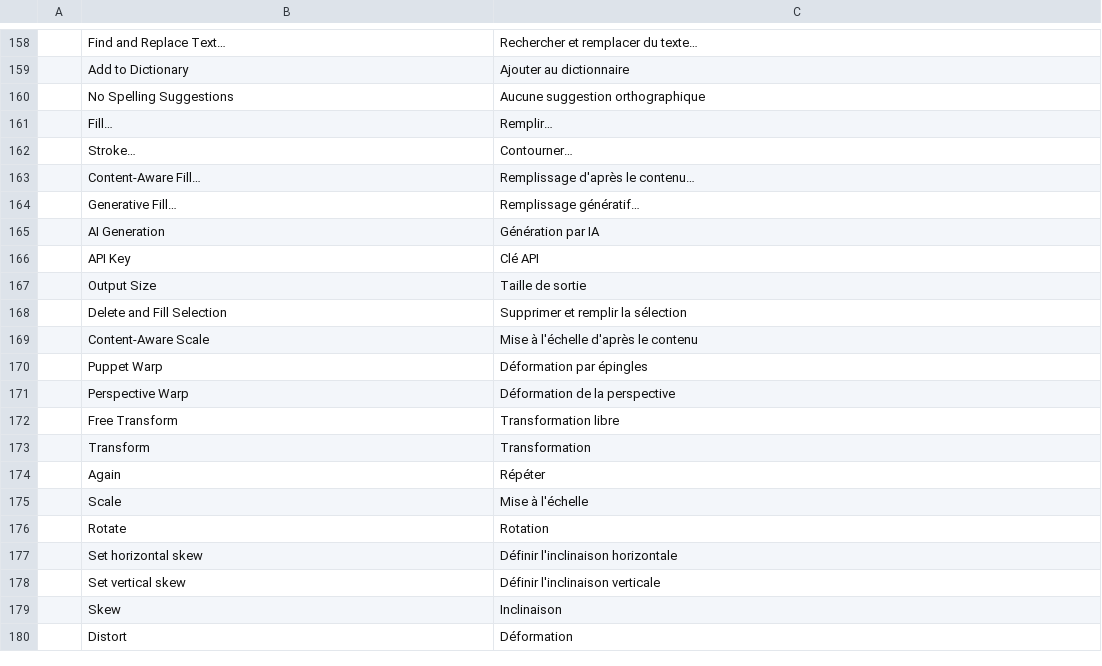
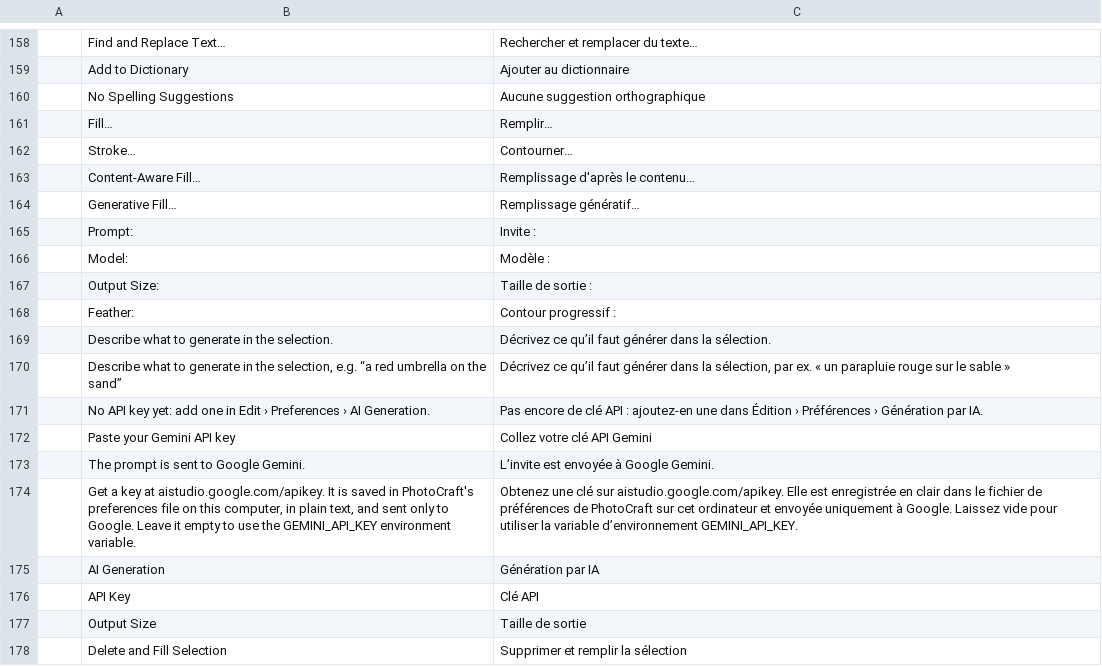
Before and after one commit to shuhanchen-arch/photocraft, a TSV file: crates/ui-egui/src/i18n/fr.tsv, drawn as a sheet; only a part is shown, gaps mark what is left out; the shorter side is filled out with more unchanged rows.

```diff
--- a/crates/ui-egui/src/i18n/fr.tsv
+++ b/crates/ui-egui/src/i18n/fr.tsv
@@ -164,2 +164,12 @@
 	Generative Fill…	Remplissage génératif…
+	Prompt:	Invite :
+	Model:	Modèle :
+	Output Size:	Taille de sortie :
+	Feather:	Contour progressif :
+	Describe what to generate in the selection.	Décrivez ce qu’il faut générer dans la sélection.
+	Describe what to generate in the selection, e.g. “a red umbrella on the sand”	Décrivez ce qu’il faut générer dans la sélection, par ex. « un parapluie rouge sur le sable »
+	No API key yet: add one in Edit › Preferences › AI Generation.	Pas encore de clé API : ajoutez-en une dans Édition › Préférences › Génération par IA.
+	Paste your Gemini API key	Collez votre clé API Gemini
+	The prompt is sent to Google Gemini.	L’invite est envoyée à Google Gemini.
+	Get a key at aistudio.google.com/apikey. It is saved in PhotoCraft's preferences file on this computer, in plain text, and sent only to Google. Leave it empty to use the GEMINI_API_KEY environment variable.	Obtenez une clé sur aistudio.google.com/apikey. Elle est enregistrée en clair dans le fichier de préférences de PhotoCraft sur cet ordinateur et envoyée uniquement à Google. Laissez vide pour utiliser la variable d’environnement GEMINI_API_KEY.
 	AI Generation	Génération par IA
```
Also changed, not shown: crates/ui-egui/src/i18n/el.tsv, crates/ui-egui/src/i18n/ja.tsv, 18 other files.
